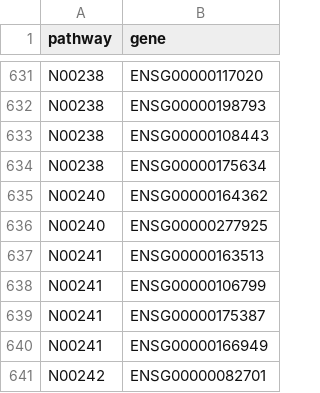
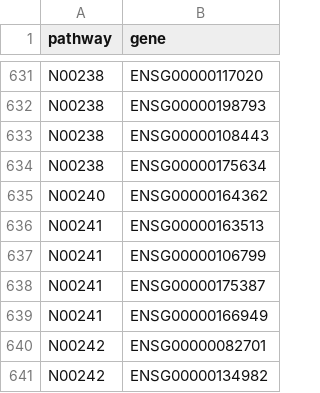
Before and after one commit to RajveerSehmbi/MSc-Project, a CSV file: Data/Pathways/pathway_genes.csv, drawn as a sheet; only a part is shown, gaps mark what is left out; the shorter side is filled out with more unchanged rows.

```diff
--- a/Data/Pathways/pathway_genes.csv
+++ b/Data/Pathways/pathway_genes.csv
@@ -635,3 +635,2 @@ N00238,ENSG00000175634
 N00240,ENSG00000164362
-N00240,ENSG00000277925
 N00241,ENSG00000163513
```
Also changed, not shown: 1 other file.
